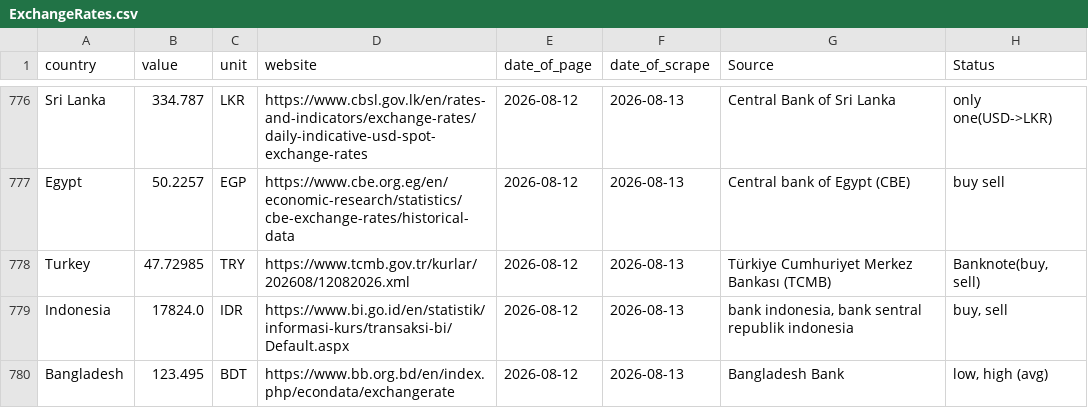
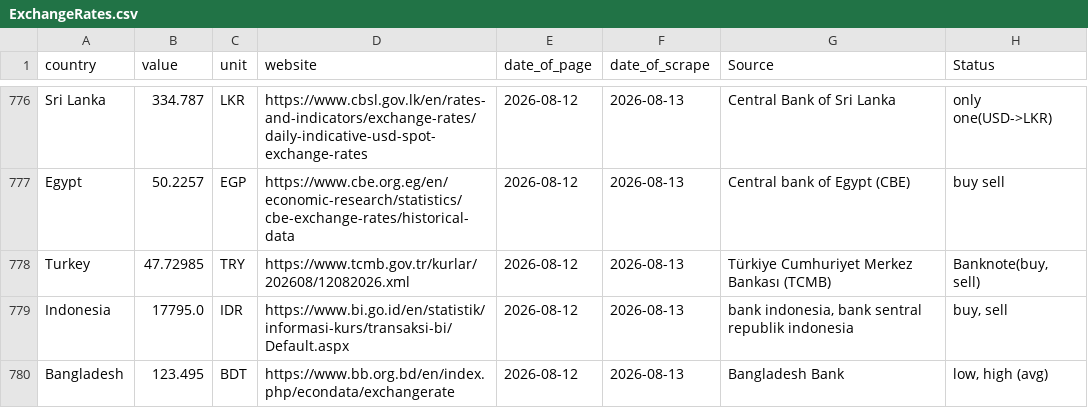
Before and after one commit to Froid-Winter/ExchangRate, a CSV file: data/raw/ExchangeRates.csv, drawn as a sheet; only a part is shown, gaps mark what is left out.

```diff
--- a/data/raw/ExchangeRates.csv
+++ b/data/raw/ExchangeRates.csv
@@ -778,3 +778,3 @@ Egypt,50.2257,EGP,https://www.cbe.org.eg/en/economic-research/statistics/cbe-exc
 Turkey,47.72985,TRY,https://www.tcmb.gov.tr/kurlar/202608/12082026.xml,2026-08-12,2026-08-13,Türkiye Cumhuriyet Merkez Bankası (TCMB),"Banknote(buy, sell)"
-Indonesia,17824.0,IDR,https://www.bi.go.id/en/statistik/informasi-kurs/transaksi-bi/Default.aspx,2026-08-12,2026-08-13,"bank indonesia, bank sentral republik indonesia","buy, sell"
+Indonesia,17795.0,IDR,https://www.bi.go.id/en/statistik/informasi-kurs/transaksi-bi/Default.aspx,2026-08-12,2026-08-13,"bank indonesia, bank sentral republik indonesia","buy, sell"
 Bangladesh,123.495,BDT,https://www.bb.org.bd/en/index.php/econdata/exchangerate,2026-08-12,2026-08-13,Bangladesh Bank,"low, high (avg)"
```
